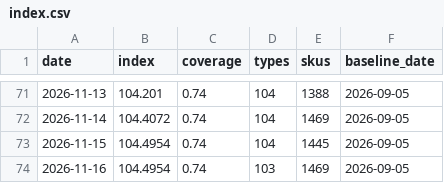
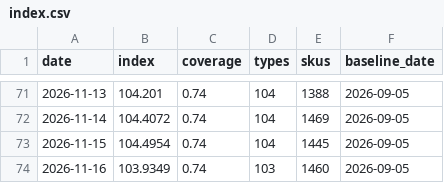
Before and after one commit to onurcan-b/acik-sepet, a CSV file: data/v0.4/index.csv, drawn as a sheet; only a part is shown, gaps mark what is left out.

```diff
--- a/data/v0.4/index.csv
+++ b/data/v0.4/index.csv
@@ -73,2 +73,2 @@ date,index,coverage,types,skus,baseline_date
 2026-11-15,104.4954,0.74,104,1445,2026-09-05
-2026-11-16,104.4954,0.74,103,1469,2026-09-05
+2026-11-16,103.9349,0.74,103,1460,2026-09-05
```
Also changed, not shown: data/v0.4/category_indices.csv, data/v0.4/type_indices.csv, 19 other files.
